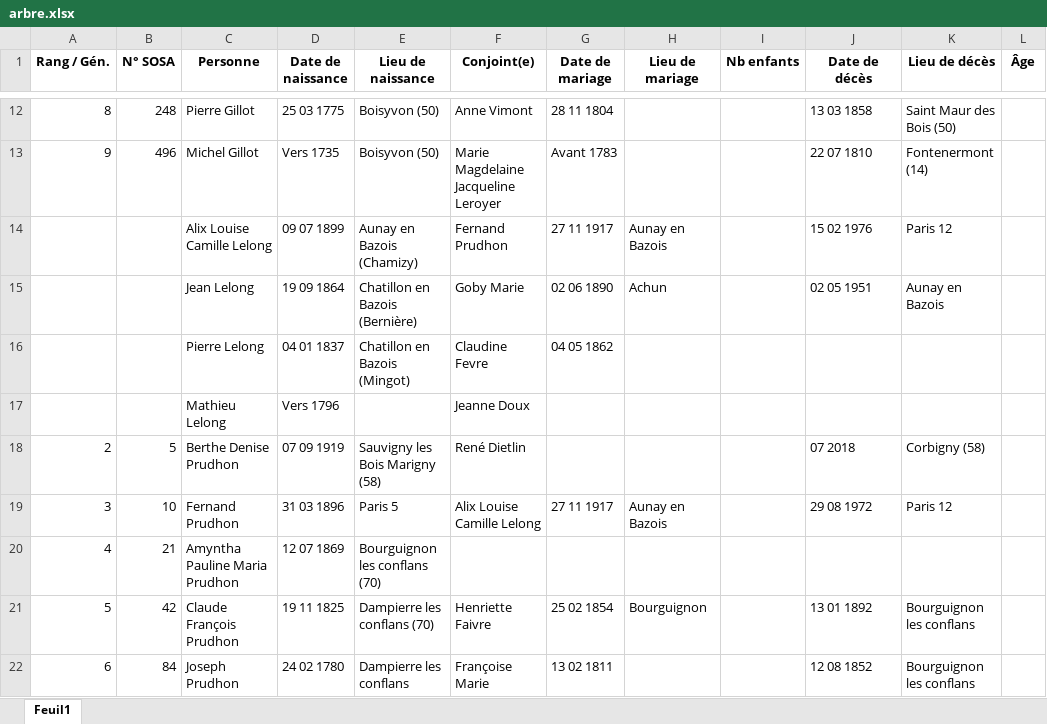
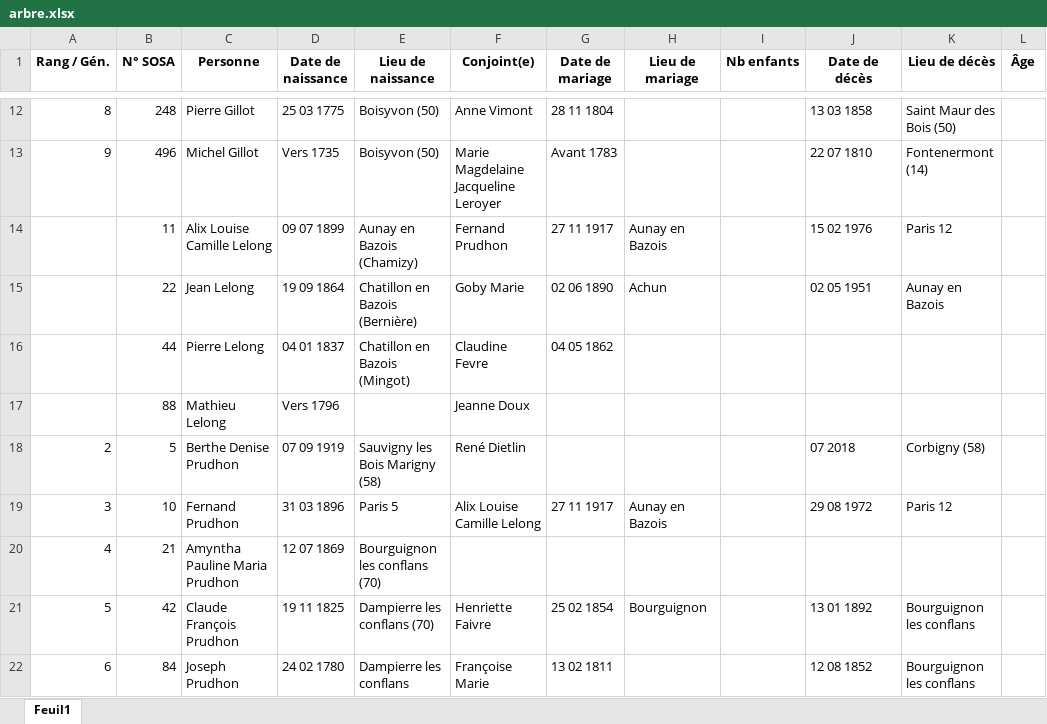
Before and after one commit to antodt27/arbre_genealogique, an Excel workbook: data/arbre.xlsx, sheet Feuil1, drawn as a sheet; only a part is shown, gaps mark what is left out; values as stored, in another font and other column widths than the file's, no borders; the diff names each change by its address in the sheet, - before the commit and + after, or states it on an @@ line.

Commit message:
Add files via upload

```diff
--- a/data/arbre.xlsx (sheet Feuil1)
+++ b/data/arbre.xlsx (sheet Feuil1)
-B14 (N° SOSA): (empty)
+B14 (N° SOSA): 11
-B15 (N° SOSA): (empty)
+B15 (N° SOSA): 22
-B16 (N° SOSA): (empty)
+B16 (N° SOSA): 44
-B17 (N° SOSA): (empty)
+B17 (N° SOSA): 88
```
